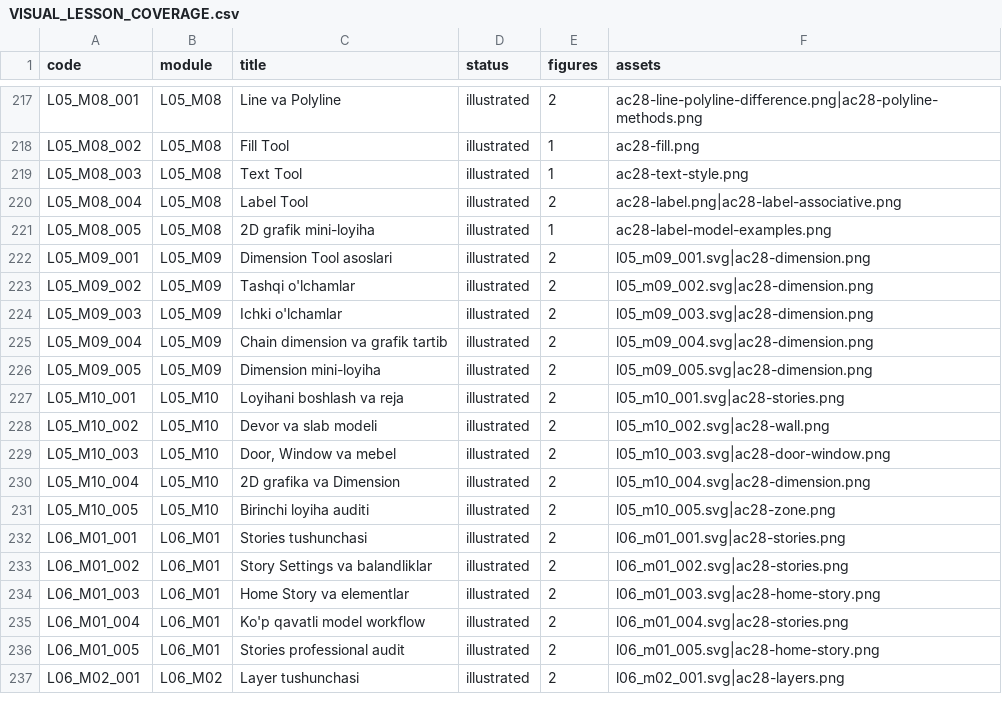
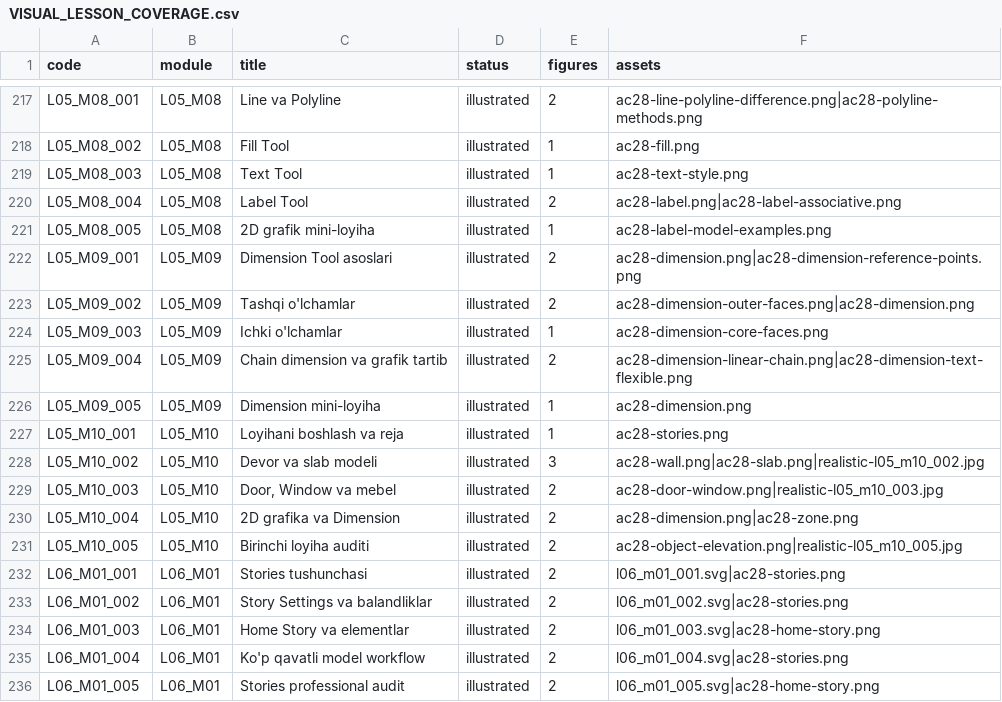
Before and after one commit to muxriddinelbegiyev2222-blip/archiproacademy, a CSV file: docs/VISUAL_LESSON_COVERAGE.csv, drawn as a sheet; only a part is shown, gaps mark what is left out; the shorter side is filled out with more unchanged rows.

```diff
--- a/docs/VISUAL_LESSON_COVERAGE.csv
+++ b/docs/VISUAL_LESSON_COVERAGE.csv
@@ -221,12 +221,12 @@ L05_M08_004,L05_M08,Label Tool,illustrated,2,ac28-label.png|ac28-label-associati
 L05_M08_005,L05_M08,2D grafik mini-loyiha,illustrated,1,ac28-label-model-examples.png
-L05_M09_001,L05_M09,Dimension Tool asoslari,illustrated,2,l05_m09_001.svg|ac28-dimension.png
-L05_M09_002,L05_M09,Tashqi o'lchamlar,illustrated,2,l05_m09_002.svg|ac28-dimension.png
-L05_M09_003,L05_M09,Ichki o'lchamlar,illustrated,2,l05_m09_003.svg|ac28-dimension.png
-L05_M09_004,L05_M09,Chain dimension va grafik tartib,illustrated,2,l05_m09_004.svg|ac28-dimension.png
-L05_M09_005,L05_M09,Dimension mini-loyiha,illustrated,2,l05_m09_005.svg|ac28-dimension.png
-L05_M10_001,L05_M10,Loyihani boshlash va reja,illustrated,2,l05_m10_001.svg|ac28-stories.png
-L05_M10_002,L05_M10,Devor va slab modeli,illustrated,2,l05_m10_002.svg|ac28-wall.png
-L05_M10_003,L05_M10,"Door, Window va mebel",illustrated,2,l05_m10_003.svg|ac28-door-window.png
-L05_M10_004,L05_M10,2D grafika va Dimension,illustrated,2,l05_m10_004.svg|ac28-dimension.png
-L05_M10_005,L05_M10,Birinchi loyiha auditi,illustrated,2,l05_m10_005.svg|ac28-zone.png
+L05_M09_001,L05_M09,Dimension Tool asoslari,illustrated,2,ac28-dimension.png|ac28-dimension-reference-points.png
+L05_M09_002,L05_M09,Tashqi o'lchamlar,illustrated,2,ac28-dimension-outer-faces.png|ac28-dimension.png
+L05_M09_003,L05_M09,Ichki o'lchamlar,illustrated,1,ac28-dimension-core-faces.png
+L05_M09_004,L05_M09,Chain dimension va grafik tartib,illustrated,2,ac28-dimension-linear-chain.png|ac28-dimension-text-flexible.png
+L05_M09_005,L05_M09,Dimension mini-loyiha,illustrated,1,ac28-dimension.png
+L05_M10_001,L05_M10,Loyihani boshlash va reja,illustrated,1,ac28-stories.png
+L05_M10_002,L05_M10,Devor va slab modeli,illustrated,3,ac28-wall.png|ac28-slab.png|realistic-l05_m10_002.jpg
+L05_M10_003,L05_M10,"Door, Window va mebel",illustrated,2,ac28-door-window.png|realistic-l05_m10_003.jpg
+L05_M10_004,L05_M10,2D grafika va Dimension,illustrated,2,ac28-dimension.png|ac28-zone.png
+L05_M10_005,L05_M10,Birinchi loyiha auditi,illustrated,2,ac28-object-elevation.png|realistic-l05_m10_005.jpg
 L06_M01_001,L06_M01,Stories tushunchasi,illustrated,2,l06_m01_001.svg|ac28-stories.png
```
Also changed, not shown: docs/REALISTIC_LESSON_COVERAGE.csv, docs/SCREENSHOT_LESSON_REVIEW.csv, 13 other files.
